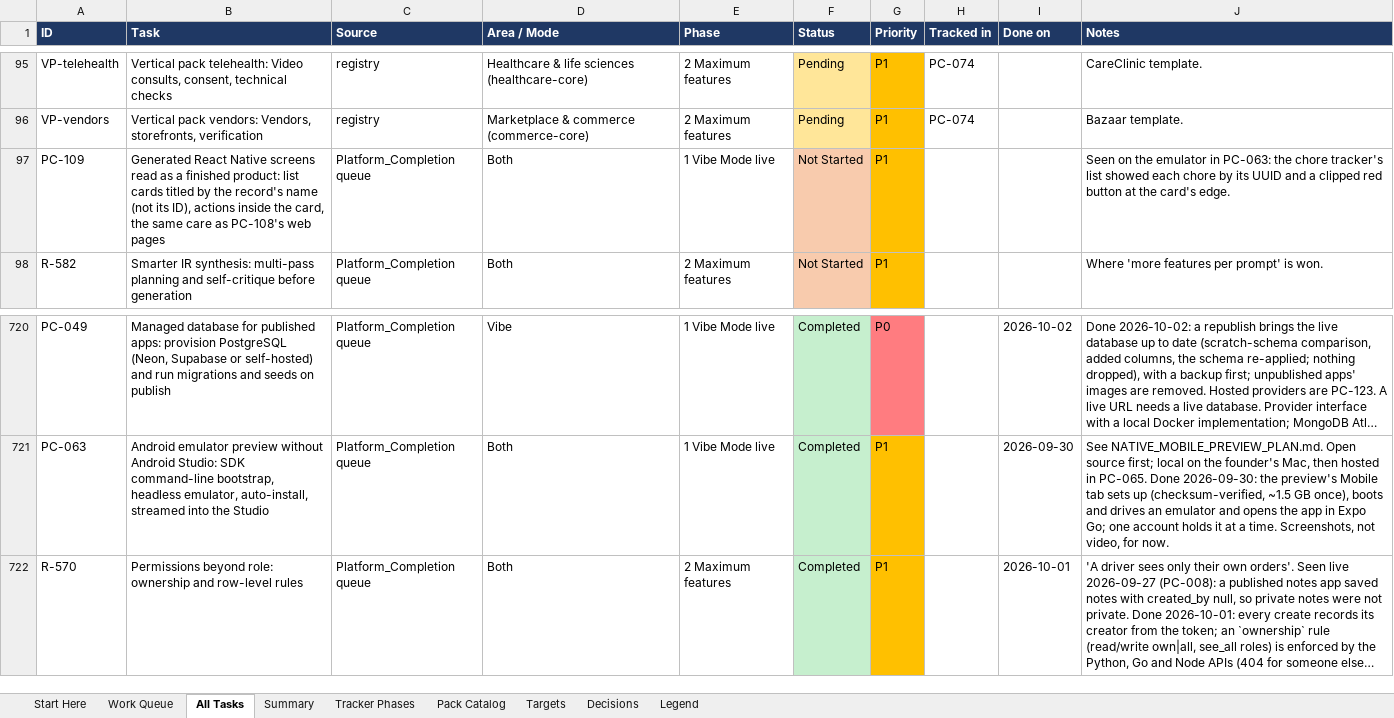
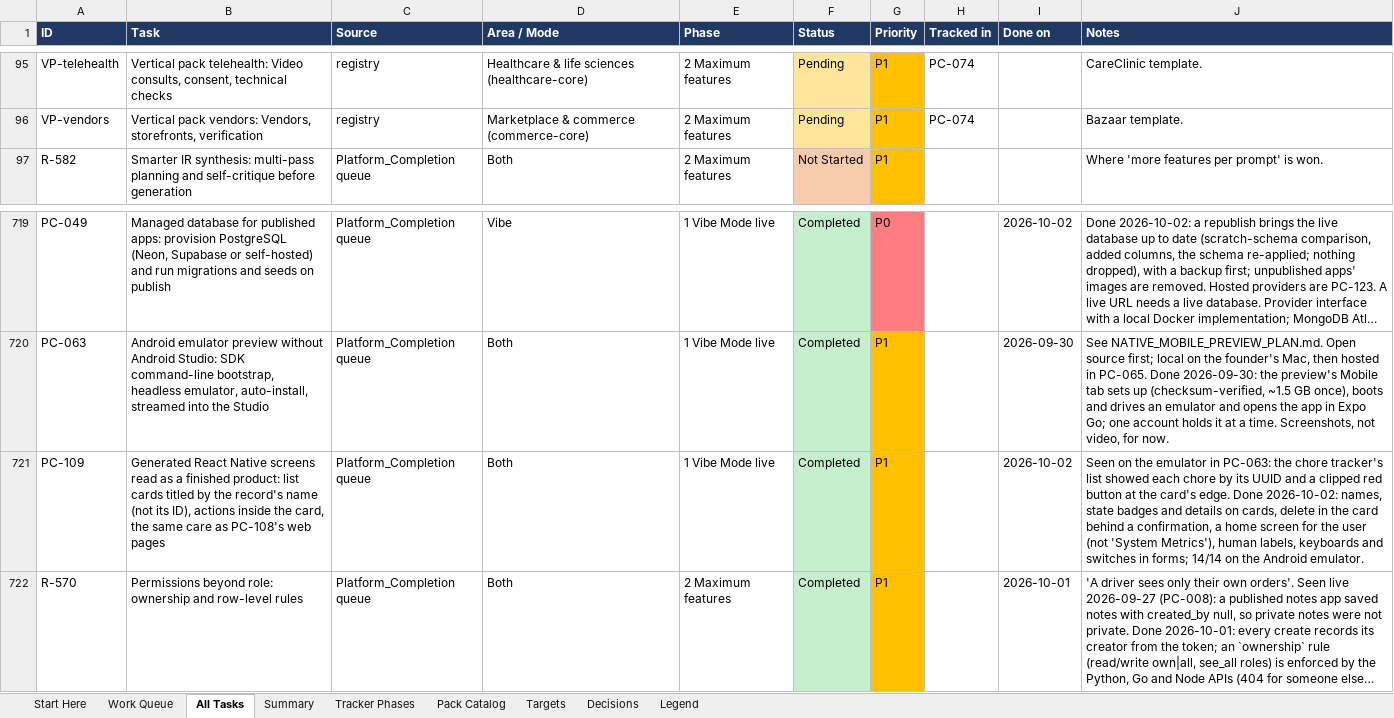
Before and after one commit to sanjeetji/OmniStackAi, an Excel workbook: R_&_D/Platform_Completion/OmniStackAI_Master_Tasks.xlsx, sheet All Tasks, drawn as a sheet; only a part is shown, gaps mark what is left out; long unchanged cells end in …; values as stored, in another font and other column widths than the file's, no borders; removed rows and columns are numbered as before the commit, all else as after; the diff names each change by its address in the sheet, - before the commit and + after, or states it on an @@ line.

```diff
--- a/R_&_D/Platform_Completion/OmniStackAI_Master_Tasks.xlsx (sheet All Tasks)
+++ b/R_&_D/Platform_Completion/OmniStackAI_Master_Tasks.xlsx (sheet All Tasks)
-row 97: PC-109 | Generated React Native screens read as a finished product: list cards titled by the record's name (not its ID), actions inside the card, the same care as PC-108's web pages | Platform_Completion queue | Both | 1 Vibe Mode live | Not Started | P1 |  |  | Seen on the emulator in PC-063: the chore tracker's list showed each chore by its UUID and a clipped red button at the card's edge.
+row 721: PC-109 | Generated React Native screens read as a finished product: list cards titled by the record's name (not its ID), actions inside the card, the same care as PC-108's web pages | Platform_Completion queue | Both | 1 Vibe Mode live | Completed | P1 |  | 2026-10-02 | Seen on the emulator in PC-063: the chore tracker's list showed each chore by its UUID and a clipped red button at the card's edge. Done 2026-10-02: names, state badges and details on cards, delete in the card behind a confirmation, a home screen for the user (not 'System Metrics'), human labels, keyboards and switches in forms; 14/14 on the Android emulator.
```
Also changed, not shown: sheet Summary, sheet Work Queue, 7 other files.
